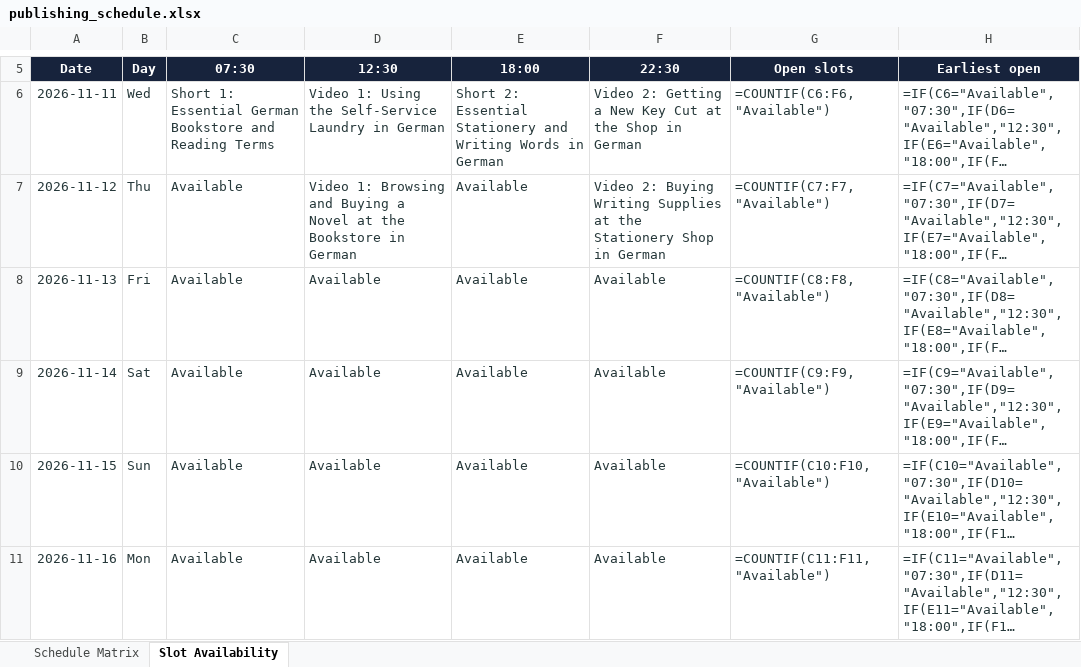
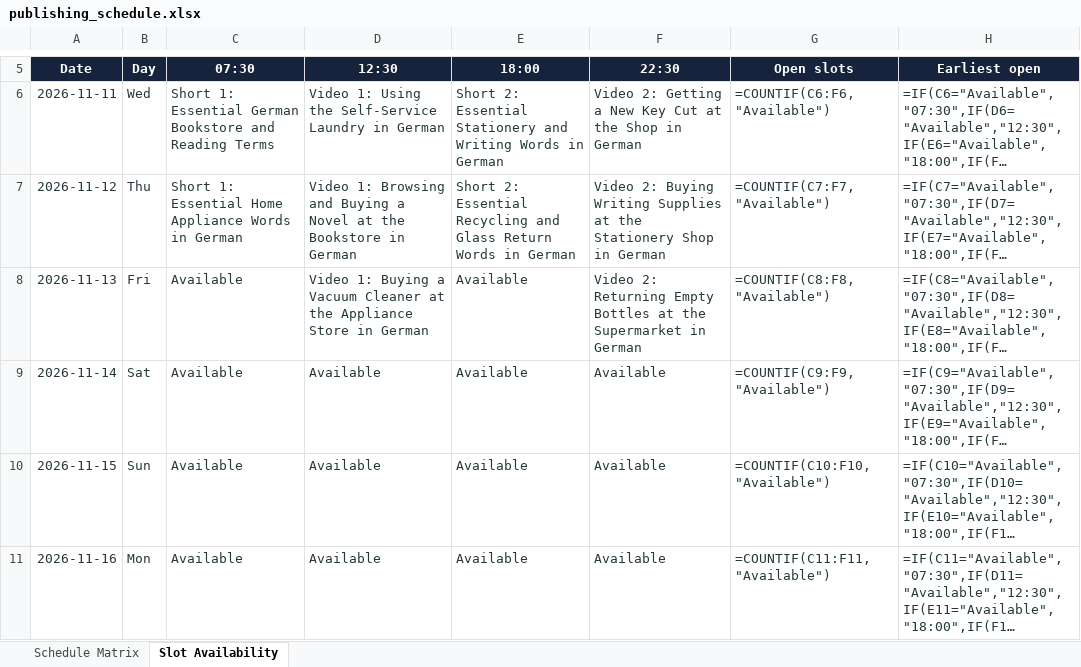
Before and after one commit to Indusvalley7/talkivana-automation, an Excel workbook: tracker/publishing_schedule.xlsx, sheet Slot Availability, drawn as a sheet; only a part is shown, gaps mark what is left out; long unchanged cells end in …; values as stored, in another font and other column widths than the file's, no borders; formulas without a stored value are shown as written; conditional formats not drawn; the diff names each change by its address in the sheet, - before the commit and + after, or states it on an @@ line.

```diff
--- a/tracker/publishing_schedule.xlsx (sheet Slot Availability)
+++ b/tracker/publishing_schedule.xlsx (sheet Slot Availability)
-C7 (07:30): Available
+C7 (07:30): Short 1: Essential Home Appliance Words in German
-E7 (18:00): Available
+E7 (18:00): Short 2: Essential Recycling and Glass Return Words in German
-D8 (12:30): Available
+D8 (12:30): Video 1: Buying a Vacuum Cleaner at the Appliance Store in German
-F8 (22:30): Available
+F8 (22:30): Video 2: Returning Empty Bottles at the Supermarket in German
```
Also changed, not shown: sheet Schedule Matrix.
